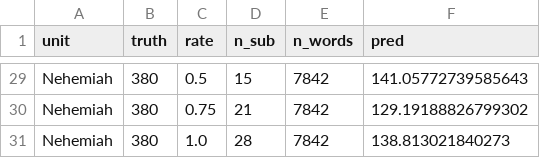
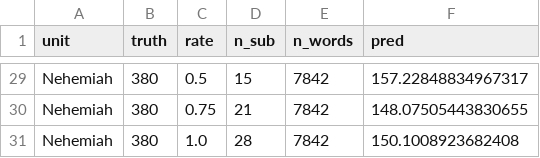
Before and after one commit to adairaar/diachronic-hebrew, a CSV file: hebrew/results/archaize_results.csv, drawn as a sheet; only a part is shown, gaps mark what is left out; the diff covers the shown part only; the diff names each change by its address in the sheet, - before the commit and + after, or states it on an @@ line.

```diff
--- a/hebrew/results/archaize_results.csv
+++ b/hebrew/results/archaize_results.csv
-F29 (pred): 141.05772739585643
+F29 (pred): 157.22848834967317
-F30 (pred): 129.19188826799302
+F30 (pred): 148.07505443830655
-F31 (pred): 138.813021840273
+F31 (pred): 150.1008923682408
```
Also changed, not shown: 32 edited cells elsewhere in this file, hebrew/results/final_lobo_books.csv, hebrew/results/target_predictions_final.csv, 6 other files.
